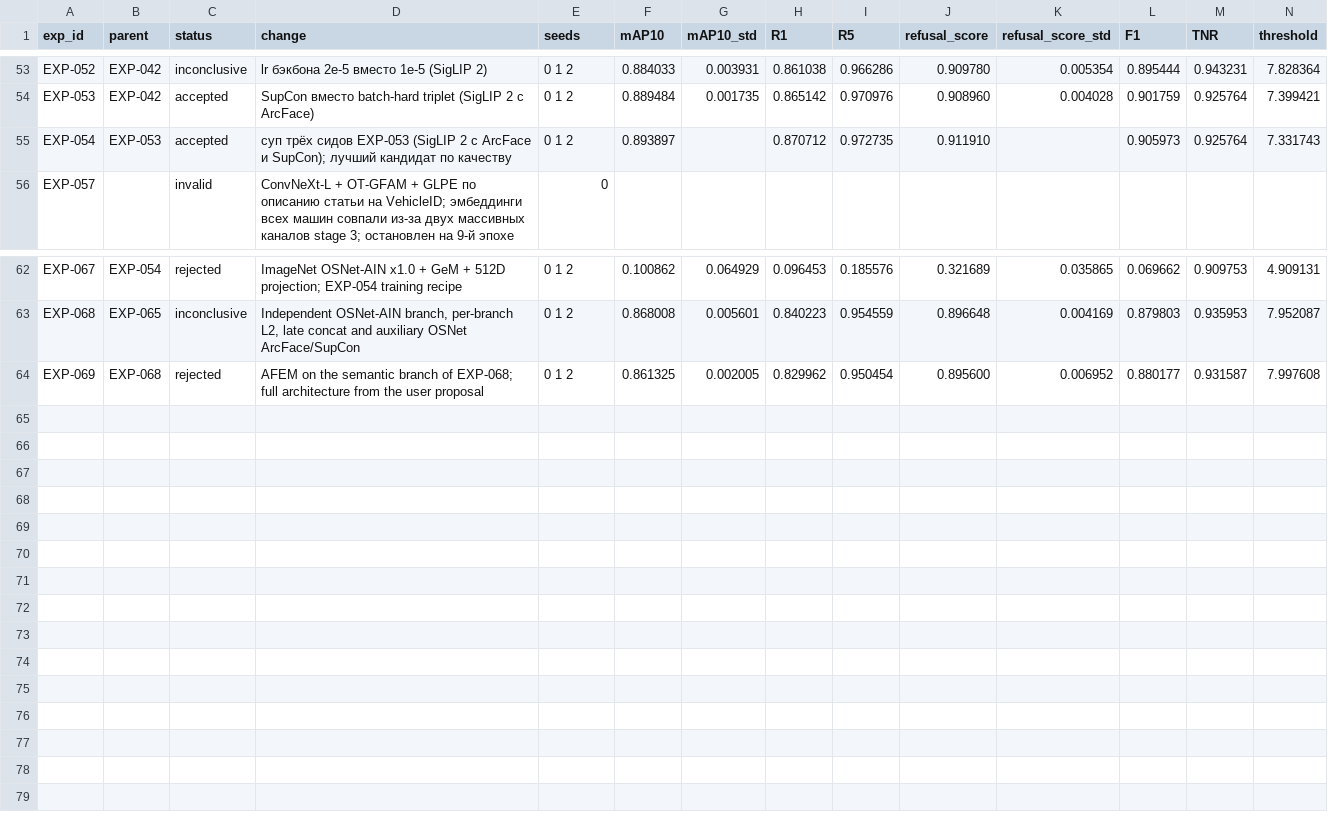
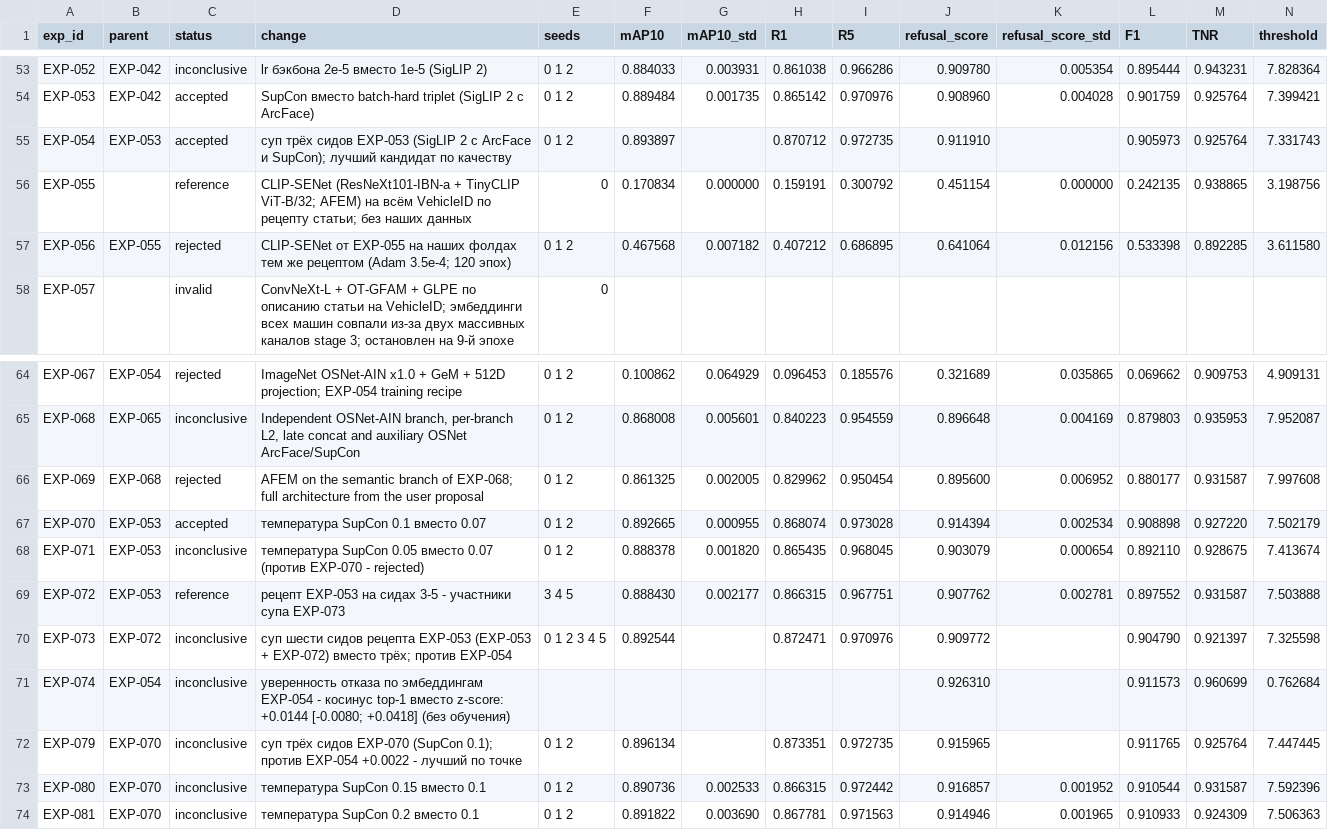
Before and after one commit to chrizantona/yslfalcon, a CSV file: experiments/registry_val_v2.csv, drawn as a sheet; only a part is shown, gaps mark what is left out; rows hold the shown columns only; the diff names each change by its address in the sheet, - before the commit and + after, or states it on an @@ line.

Commit message:
Record EXP-055/056 (CLIP-SENet rejected), SupCon temperature series EXP-070/071/080/081 (0.1 best), soups EXP-073/079 and refusal confidence EXP-074; benchmark stage takes the first configured seed

```diff
--- a/experiments/registry_val_v2.csv
+++ b/experiments/registry_val_v2.csv
+row 56: EXP-055 |  | reference | CLIP-SENet (ResNeXt101-IBN-a + TinyCLIP ViT-B/32; AFEM) на всём VehicleID по рецепту статьи; без наших данных | 0 | 0.170834 | 0.000000 | 0.159191 | 0.300792 | 0.451154 | 0.000000 | 0.242135 | 0.938865 | 3.198756
+row 57: EXP-056 | EXP-055 | rejected | CLIP-SENet от EXP-055 на наших фолдах тем же рецептом (Adam 3.5e-4; 120 эпох) | 0 1 2 | 0.467568 | 0.007182 | 0.407212 | 0.686895 | 0.641064 | 0.012156 | 0.533398 | 0.892285 | 3.611580
+row 67: EXP-070 | EXP-053 | accepted | температура SupCon 0.1 вместо 0.07 | 0 1 2 | 0.892665 | 0.000955 | 0.868074 | 0.973028 | 0.914394 | 0.002534 | 0.908898 | 0.927220 | 7.502179
+row 68: EXP-071 | EXP-053 | inconclusive | температура SupCon 0.05 вместо 0.07 (против EXP-070 - rejected) | 0 1 2 | 0.888378 | 0.001820 | 0.865435 | 0.968045 | 0.903079 | 0.000654 | 0.892110 | 0.928675 | 7.413674
+row 69: EXP-072 | EXP-053 | reference | рецепт EXP-053 на сидах 3-5 - участники супа EXP-073 | 3 4 5 | 0.888430 | 0.002177 | 0.866315 | 0.967751 | 0.907762 | 0.002781 | 0.897552 | 0.931587 | 7.503888
+row 70: EXP-073 | EXP-072 | inconclusive | суп шести сидов рецепта EXP-053 (EXP-053 + EXP-072) вместо трёх; против EXP-054 | 0 1 2 3 4 5 | 0.892544 |  | 0.872471 | 0.970976 | 0.909772 |  | 0.904790 | 0.921397 | 7.325598
+row 71: EXP-074 | EXP-054 | inconclusive | уверенность отказа по эмбеддингам EXP-054 - косинус top-1 вместо z-score: +0.0144 [-0.0080; +0.0418] (без обучения) |  |  |  |  |  | 0.926310 |  | 0.911573 | 0.960699 | 0.762684
+row 72: EXP-079 | EXP-070 | inconclusive | суп трёх сидов EXP-070 (SupCon 0.1); против EXP-054 +0.0022 - лучший по точке | 0 1 2 | 0.896134 |  | 0.873351 | 0.972735 | 0.915965 |  | 0.911765 | 0.925764 | 7.447445
+row 73: EXP-080 | EXP-070 | inconclusive | температура SupCon 0.15 вместо 0.1 | 0 1 2 | 0.890736 | 0.002533 | 0.866315 | 0.972442 | 0.916857 | 0.001952 | 0.910544 | 0.931587 | 7.592396
+row 74: EXP-081 | EXP-070 | inconclusive | температура SupCon 0.2 вместо 0.1 | 0 1 2 | 0.891822 | 0.003690 | 0.867781 | 0.971563 | 0.914946 | 0.001965 | 0.910933 | 0.924309 | 7.506363
```
Also changed, not shown: 12 other files.
